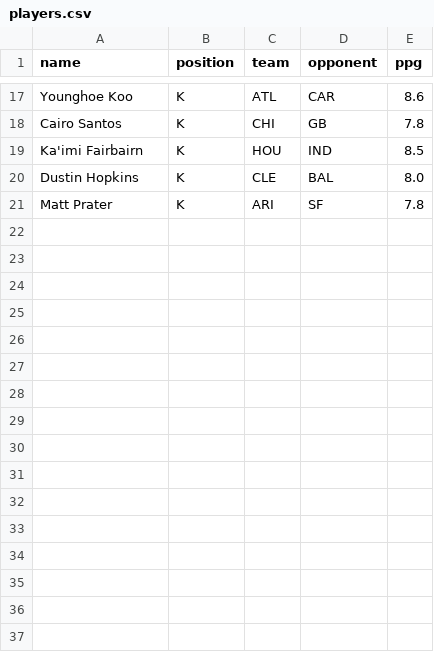
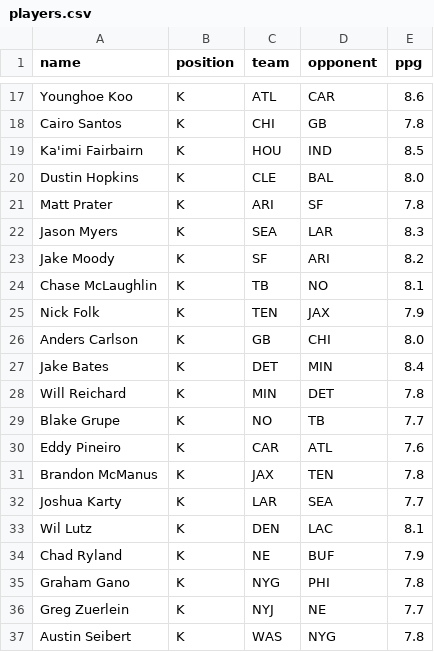
Before and after one commit to PatrickInwood/nfl_projection_engine, a CSV file: players.csv, drawn as a sheet; only a part is shown, gaps mark what is left out.

```diff
--- a/players.csv
+++ b/players.csv
@@ -21 +21,17 @@ Dustin Hopkins,K,CLE,BAL,8.0
 Matt Prater,K,ARI,SF,7.8
+Jason Myers,K,SEA,LAR,8.3
+Jake Moody,K,SF,ARI,8.2
+Chase McLaughlin,K,TB,NO,8.1
+Nick Folk,K,TEN,JAX,7.9
+Anders Carlson,K,GB,CHI,8.0
+Jake Bates,K,DET,MIN,8.4
+Will Reichard,K,MIN,DET,7.8
+Blake Grupe,K,NO,TB,7.7
+Eddy Pineiro,K,CAR,ATL,7.6
+Brandon McManus,K,JAX,TEN,7.8
+Joshua Karty,K,LAR,SEA,7.7
+Wil Lutz,K,DEN,LAC,8.1
+Chad Ryland,K,NE,BUF,7.9
+Graham Gano,K,NYG,PHI,7.8
+Greg Zuerlein,K,NYJ,NE,7.7
+Austin Seibert,K,WAS,NYG,7.8
```
Also changed, not shown: 2 other files.
